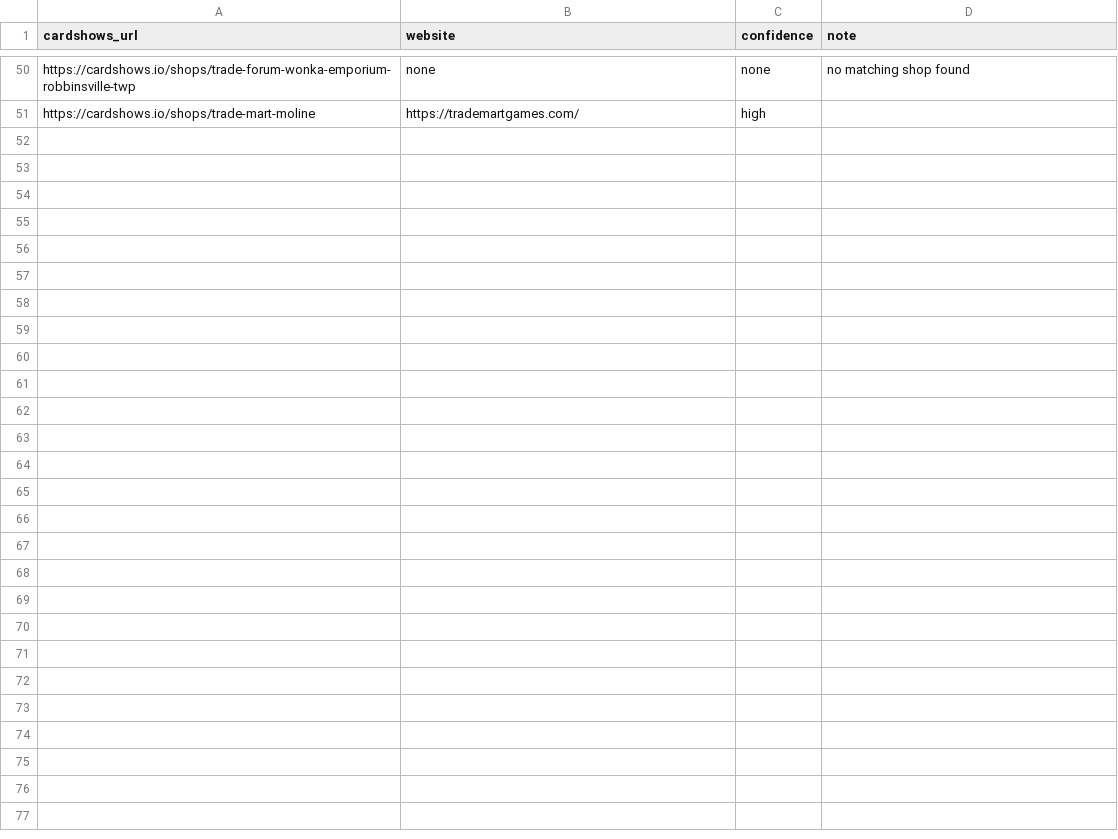
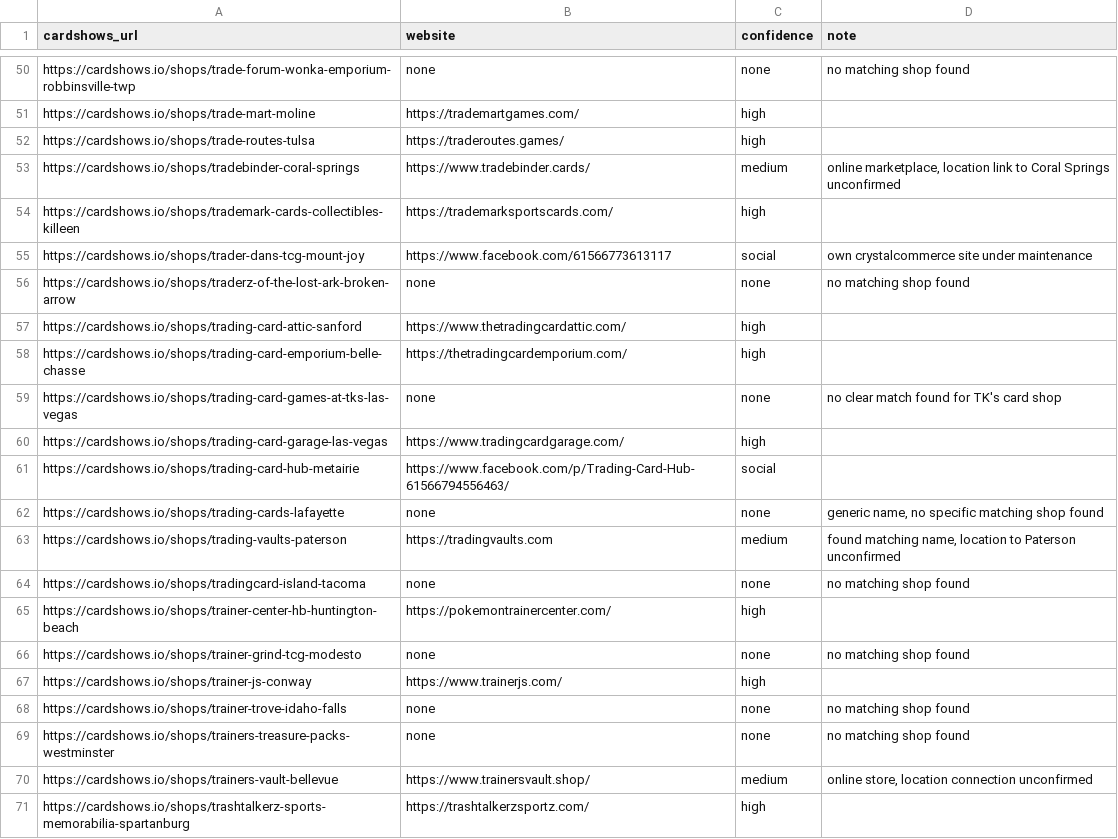
Before and after one commit to rseay-bot/test, a CSV file: results/parts/part_25.csv, drawn as a sheet; only a part is shown, gaps mark what is left out.

```diff
--- a/results/parts/part_25.csv
+++ b/results/parts/part_25.csv
@@ -51 +51,21 @@ https://cardshows.io/shops/trade-forum-wonka-emporium-robbinsville-twp,none,none
 https://cardshows.io/shops/trade-mart-moline,https://trademartgames.com/,high,
+https://cardshows.io/shops/trade-routes-tulsa,https://traderoutes.games/,high,
+https://cardshows.io/shops/tradebinder-coral-springs,https://www.tradebinder.cards/,medium,"online marketplace, location link to Coral Springs unconfirmed"
+https://cardshows.io/shops/trademark-cards-collectibles-killeen,https://trademarksportscards.com/,high,
+https://cardshows.io/shops/trader-dans-tcg-mount-joy,https://www.facebook.com/61566773613117,social,own crystalcommerce site under maintenance
+https://cardshows.io/shops/traderz-of-the-lost-ark-broken-arrow,none,none,no matching shop found
+https://cardshows.io/shops/trading-card-attic-sanford,https://www.thetradingcardattic.com/,high,
+https://cardshows.io/shops/trading-card-emporium-belle-chasse,https://thetradingcardemporium.com/,high,
+https://cardshows.io/shops/trading-card-games-at-tks-las-vegas,none,none,no clear match found for TK's card shop
+https://cardshows.io/shops/trading-card-garage-las-vegas,https://www.tradingcardgarage.com/,high,
+https://cardshows.io/shops/trading-card-hub-metairie,https://www.facebook.com/p/Trading-Card-Hub-61566794556463/,social,
+https://cardshows.io/shops/trading-cards-lafayette,none,none,"generic name, no specific matching shop found"
+https://cardshows.io/shops/trading-vaults-paterson,https://tradingvaults.com,medium,"found matching name, location to Paterson unconfirmed"
+https://cardshows.io/shops/tradingcard-island-tacoma,none,none,no matching shop found
+https://cardshows.io/shops/trainer-center-hb-huntington-beach,https://pokemontrainercenter.com/,high,
+https://cardshows.io/shops/trainer-grind-tcg-modesto,none,none,no matching shop found
+https://cardshows.io/shops/trainer-js-conway,https://www.trainerjs.com/,high,
+https://cardshows.io/shops/trainer-trove-idaho-falls,none,none,no matching shop found
+https://cardshows.io/shops/trainers-treasure-packs-westminster,none,none,no matching shop found
+https://cardshows.io/shops/trainers-vault-bellevue,https://www.trainersvault.shop/,medium,"online store, location connection unconfirmed"
+https://cardshows.io/shops/trashtalkerz-sports-memorabilia-spartanburg,https://trashtalkerzsportz.com/,high,
```
Also changed, not shown: results/parts/part_18.csv, results/parts/part_22.csv, 7 other files.
